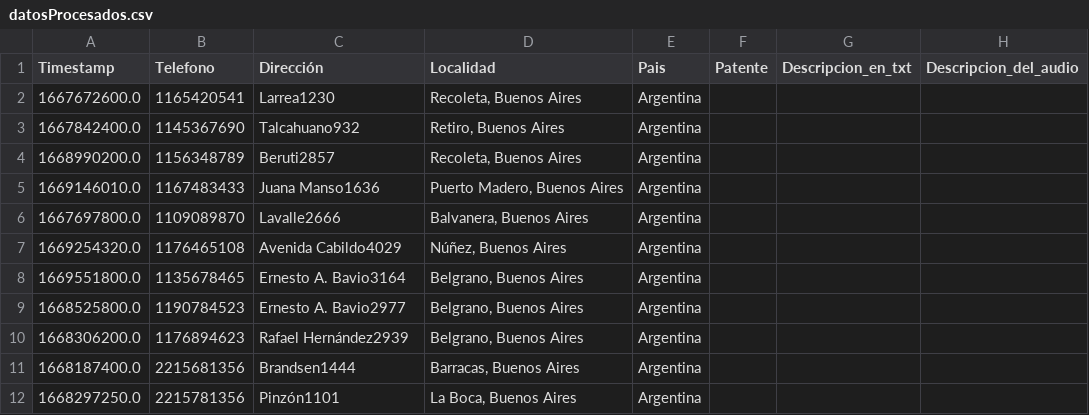
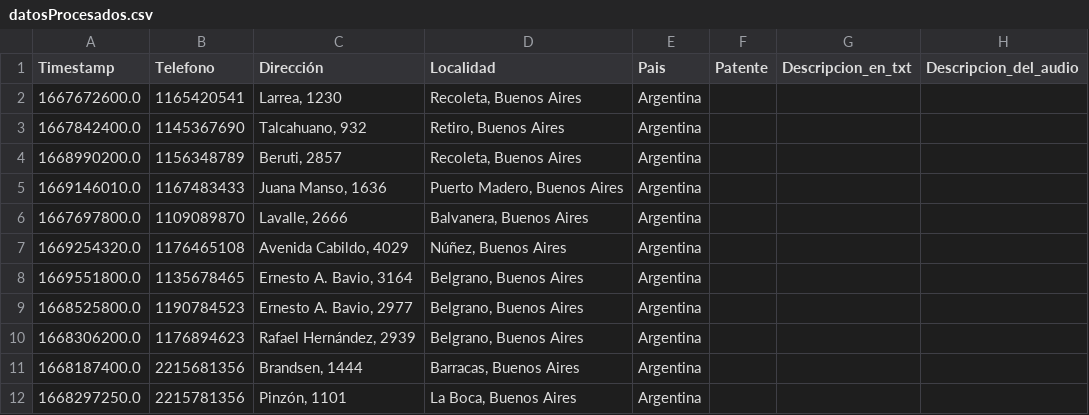
Before and after one commit to millanmj/Tp2Algoritmos1, a CSV file: datosProcesados.csv, drawn as a sheet.

```diff
--- a/datosProcesados.csv
+++ b/datosProcesados.csv
@@ -1,12 +1,12 @@
 "Timestamp","Telefono","Dirección","Localidad","Pais","Patente","Descripcion_en_txt","Descripcion_del_audio"
-"1667672600.0","1165420541","Larrea1230","Recoleta, Buenos Aires","Argentina","","",""
-"1667842400.0","1145367690","Talcahuano932","Retiro, Buenos Aires","Argentina","","",""
-"1668990200.0","1156348789","Beruti2857","Recoleta, Buenos Aires","Argentina","","",""
-"1669146010.0","1167483433","Juana Manso1636","Puerto Madero, Buenos Aires","Argentina","","",""
-"1667697800.0","1109089870","Lavalle2666","Balvanera, Buenos Aires","Argentina","","",""
-"1669254320.0","1176465108","Avenida Cabildo4029","Núñez, Buenos Aires","Argentina","","",""
-"1669551800.0","1135678465","Ernesto A. Bavio3164","Belgrano, Buenos Aires","Argentina","","",""
-"1668525800.0","1190784523","Ernesto A. Bavio2977","Belgrano, Buenos Aires","Argentina","","",""
-"1668306200.0","1176894623","Rafael Hernández2939","Belgrano, Buenos Aires","Argentina","","",""
-"1668187400.0","2215681356","Brandsen1444","Barracas, Buenos Aires","Argentina","","",""
-"1668297250.0","2215781356","Pinzón1101","La Boca, Buenos Aires","Argentina","","",""
+"1667672600.0","1165420541","Larrea, 1230","Recoleta, Buenos Aires","Argentina","","",""
+"1667842400.0","1145367690","Talcahuano, 932","Retiro, Buenos Aires","Argentina","","",""
+"1668990200.0","1156348789","Beruti, 2857","Recoleta, Buenos Aires","Argentina","","",""
+"1669146010.0","1167483433","Juana Manso, 1636","Puerto Madero, Buenos Aires","Argentina","","",""
+"1667697800.0","1109089870","Lavalle, 2666","Balvanera, Buenos Aires","Argentina","","",""
+"1669254320.0","1176465108","Avenida Cabildo, 4029","Núñez, Buenos Aires","Argentina","","",""
+"1669551800.0","1135678465","Ernesto A. Bavio, 3164","Belgrano, Buenos Aires","Argentina","","",""
+"1668525800.0","1190784523","Ernesto A. Bavio, 2977","Belgrano, Buenos Aires","Argentina","","",""
+"1668306200.0","1176894623","Rafael Hernández, 2939","Belgrano, Buenos Aires","Argentina","","",""
+"1668187400.0","2215681356","Brandsen, 1444","Barracas, Buenos Aires","Argentina","","",""
+"1668297250.0","2215781356","Pinzón, 1101","La Boca, Buenos Aires","Argentina","","",""
```
Also changed, not shown: 4 other files.
